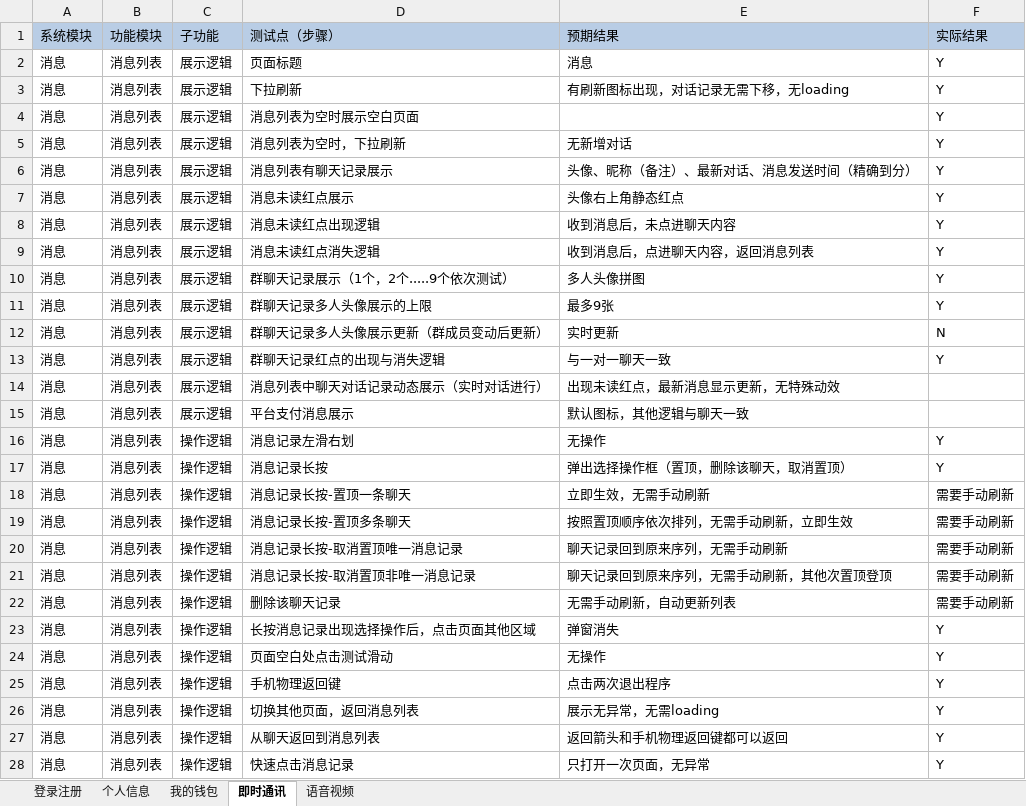
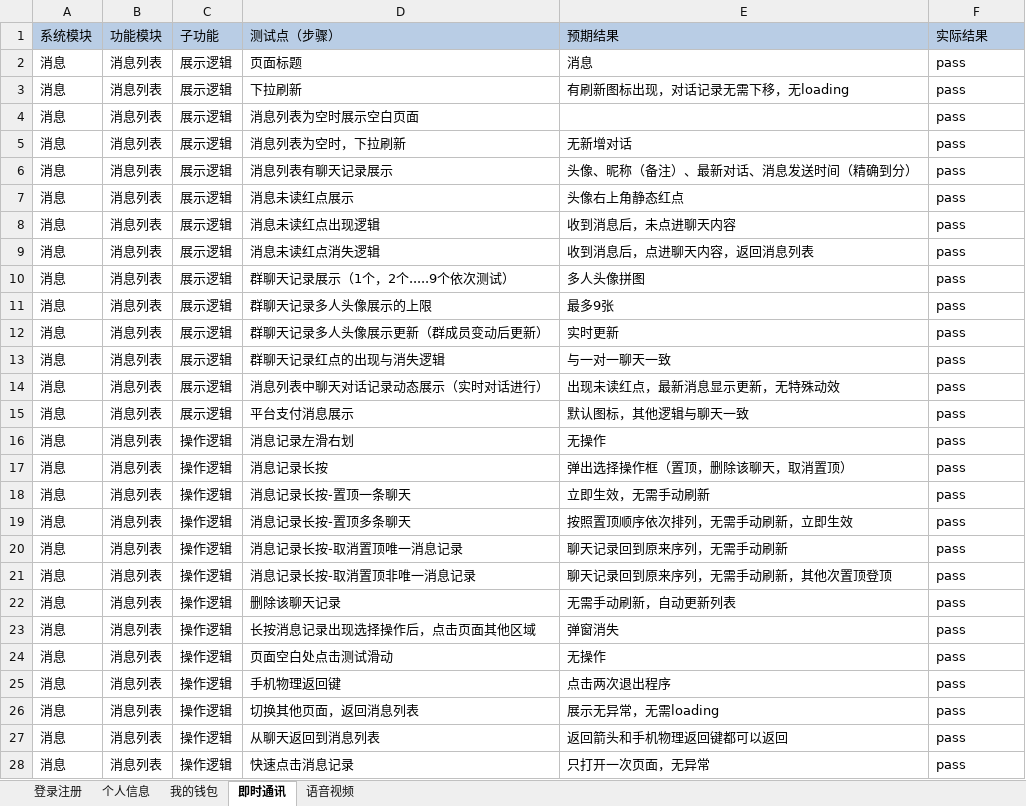
Before and after one commit to gaopenghong/Test_Api_App, an Excel workbook: data/即时通讯测试用例V2.0.xlsx, sheet 即时通讯, drawn as a sheet; only a part is shown; values as stored, in another font and other column widths than the file's, no borders; the diff covers the shown part only; the diff names each change by its address in the sheet, - before the commit and + after, or states it on an @@ line.

Commit message:
保存文件

```diff
--- a/data/即时通讯测试用例V2.0.xlsx (sheet 即时通讯)
+++ b/data/即时通讯测试用例V2.0.xlsx (sheet 即时通讯)
-F2:F11 (实际结果): Y
+F2:F11 (实际结果): pass
-F12 (实际结果): N
+F12 (实际结果): pass
-F13 (实际结果): Y
+F13 (实际结果): pass
-F14:F15 (实际结果): (empty)
+F14:F15 (实际结果): pass
-F16:F17 (实际结果): Y
+F16:F17 (实际结果): pass
-F18:F22 (实际结果): 需要手动刷新
+F18:F22 (实际结果): pass
-F23:F28 (实际结果): Y
+F23:F28 (实际结果): pass
```
Also changed, not shown: 6 added rows, 6 removed rows, 60 edited cells and cell formats elsewhere in this sheet.
